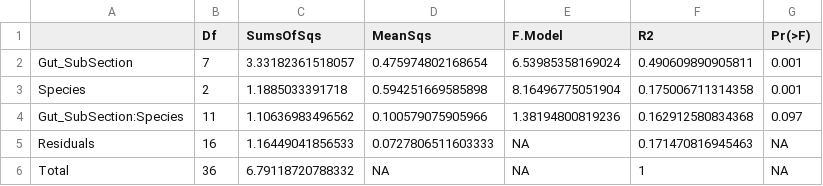
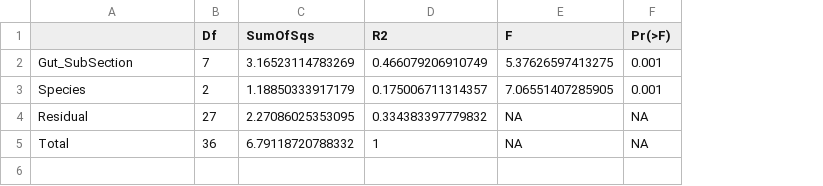
Before and after one commit to wesleysparagon/KRuMBS_FishGut_KonaJune2019, a CSV file: 16S/Model Outputs/permanova.gut.subsection.csv, drawn as a sheet; removed rows and columns are numbered as before the commit, all else as after; the diff names each change by its address in the sheet, - before the commit and + after, or states it on an @@ line.

```diff
--- a/16S/Model Outputs/permanova.gut.subsection.csv
+++ b/16S/Model Outputs/permanova.gut.subsection.csv
-column C (SumsOfSqs), rows 2-3: 3.33182361518057 | 1.1885033391718; row 6: 6.79118720788332
-column D (MeanSqs), rows 2-3: 0.475974802168654 | 0.594251669585898; row 6: NA
-column E (F.Model), rows 2-3: 6.53985358169024 | 8.16496775051904; row 6: NA
+column C (SumOfSqs), rows 2-3: 3.16523114783269 | 1.18850333917179; row 5: 6.79118720788332
+column E (F), rows 2-3: 5.37626597413275 | 7.06551407285905; row 5: NA
-D2 (R2): 0.490609890905811
+D2 (R2): 0.466079206910749
-D3 (R2): 0.175006711314358
+D3 (R2): 0.175006711314357
-row 4: Gut_SubSection:Species | 11 | 1.10636983496562 | 0.100579075905966 | 1.38194800819236 | 0.162912580834368 | 0.097
-row 5: Residuals | 16 | 1.16449041856533 | 0.0727806511603333 | NA | 0.171470816945463 | NA
+row 4: Residual | 27 | 2.27086025353095 | 0.334383397779832 | NA | NA
```
Also changed, not shown: 14 other files.
